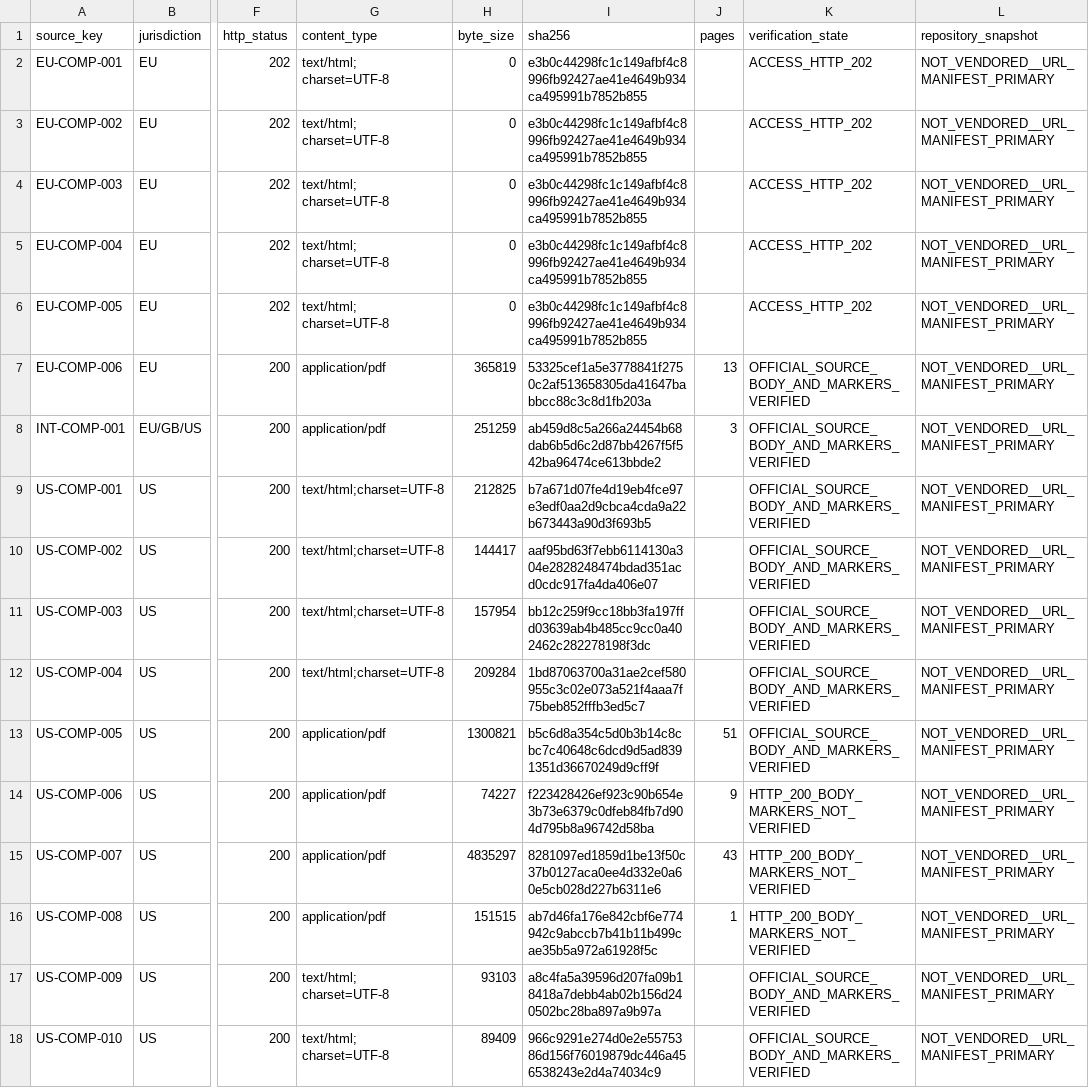
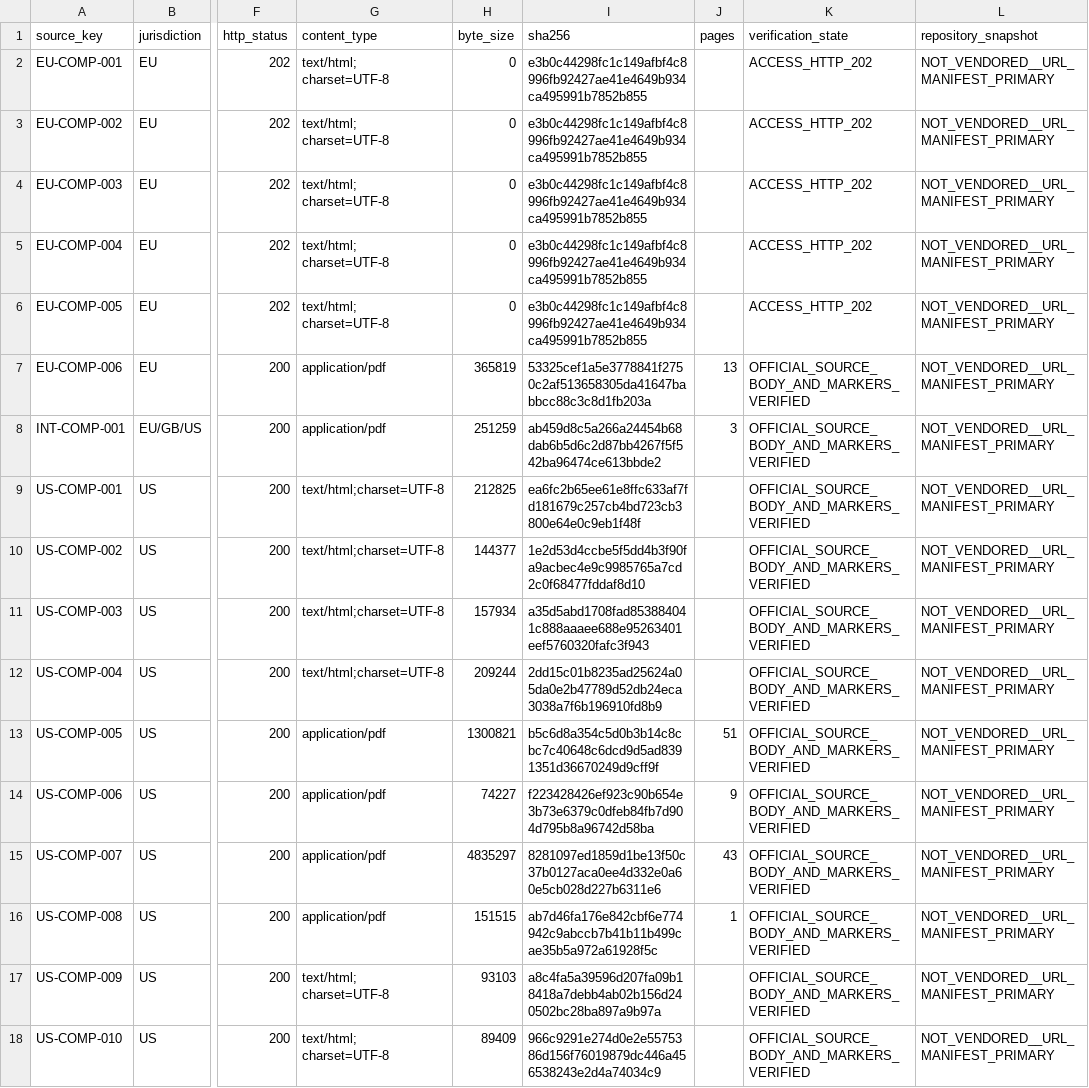
Before and after one commit to fatihekler/ai-laws, a CSV file: 76_COMPETITION/source_acquisition/AI-LAWS-R016_SOURCE_ACQUISITION_RESULTS_2026-09-14.csv, drawn as a sheet; only a part is shown, gaps mark what is left out; the diff names each change by its address in the sheet, - before the commit and + after, or states it on an @@ line.

Commit message:
sources(r016): record competition source verification

```diff
--- a/76_COMPETITION/source_acquisition/AI-LAWS-R016_SOURCE_ACQUISITION_RESULTS_2026-09-14.csv
+++ b/76_COMPETITION/source_acquisition/AI-LAWS-R016_SOURCE_ACQUISITION_RESULTS_2026-09-14.csv
-I9 (sha256): b7a671d07fe4d19eb4fce97e3edf0aa2d9cbca4cda9a22b673443a90d3f693b5
+I9 (sha256): ea6fc2b65ee61e8ffc633af7fd181679c257cb4bd723cb3800e64e0c9eb1f48f
-H10 (byte_size): 144417
+H10 (byte_size): 144377
-I10 (sha256): aaf95bd63f7ebb6114130a304e2828248474bdad351acd0cdc917fa4da406e07
+I10 (sha256): 1e2d53d4ccbe5f5dd4b3f90fa9acbec4e9c9985765a7cd2c0f68477fddaf8d10
-H11 (byte_size): 157954
+H11 (byte_size): 157934
-I11 (sha256): bb12c259f9cc18bb3fa197ffd03639ab4b485cc9cc0a402462c282278198f3dc
+I11 (sha256): a35d5abd1708fad853884041c888aaaee688e95263401eef5760320fafc3f943
-H12 (byte_size): 209284
+H12 (byte_size): 209244
-I12 (sha256): 1bd87063700a31ae2cef580955c3c02e073a521f4aaa7f75beb852fffb3ed5c7
+I12 (sha256): 2dd15c01b8235ad25624a05da0e2b47789d52db24eca3038a7f6b196910fd8b9
-K14:K16 (verification_state): HTTP_200_BODY_MARKERS_NOT_VERIFIED
+K14:K16 (verification_state): OFFICIAL_SOURCE_BODY_AND_MARKERS_VERIFIED
```
